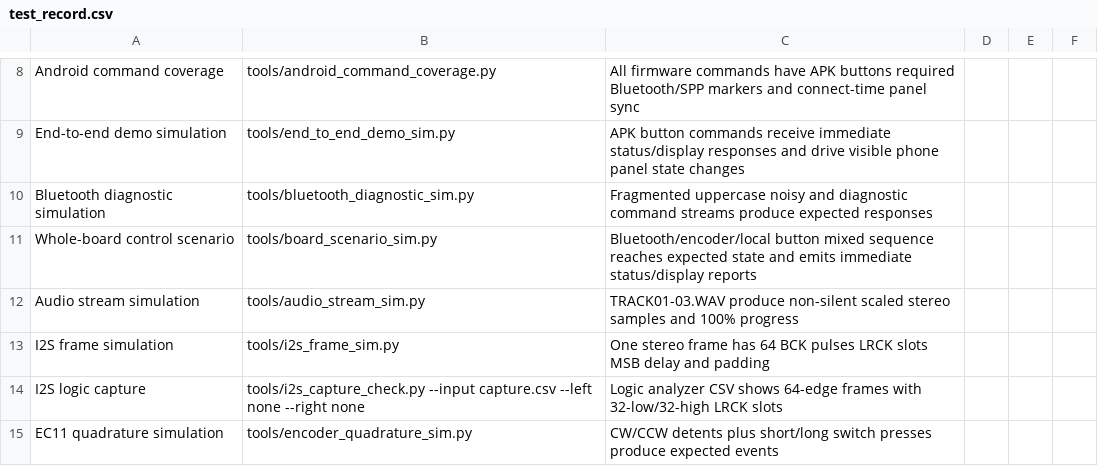
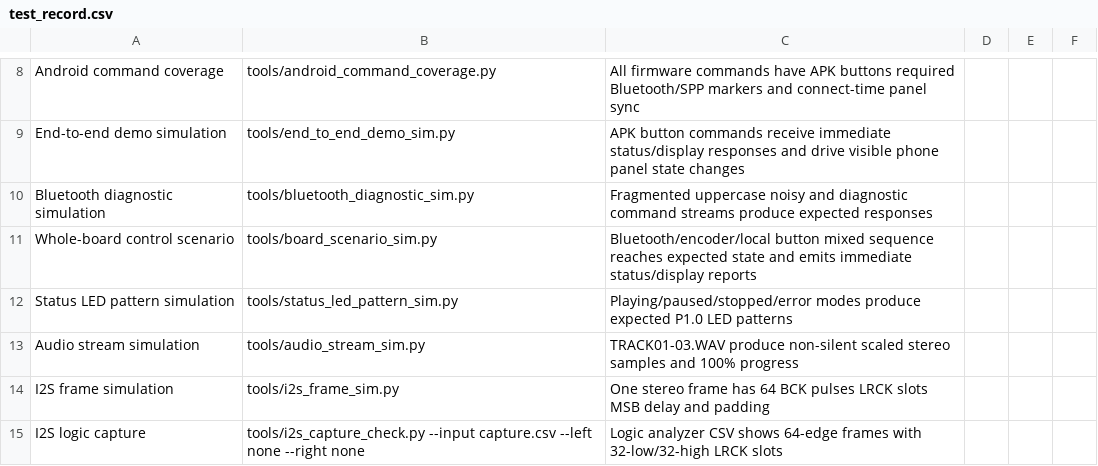
Before and after one commit to dkjsiogu/mspbluetooth, a CSV file: docs/test_record.csv, drawn as a sheet; only a part is shown, gaps mark what is left out; the shorter side is filled out with more unchanged rows.

```diff
--- a/docs/test_record.csv
+++ b/docs/test_record.csv
@@ -11,2 +11,3 @@ Bluetooth diagnostic simulation,tools/bluetooth_diagnostic_sim.py,Fragmented upp
 Whole-board control scenario,tools/board_scenario_sim.py,Bluetooth/encoder/local button mixed sequence reaches expected state and emits immediate status/display reports,,,
+Status LED pattern simulation,tools/status_led_pattern_sim.py,Playing/paused/stopped/error modes produce expected P1.0 LED patterns,,,
 Audio stream simulation,tools/audio_stream_sim.py,TRACK01-03.WAV produce non-silent scaled stereo samples and 100% progress,,,
```
Also changed, not shown: 16 other files.
